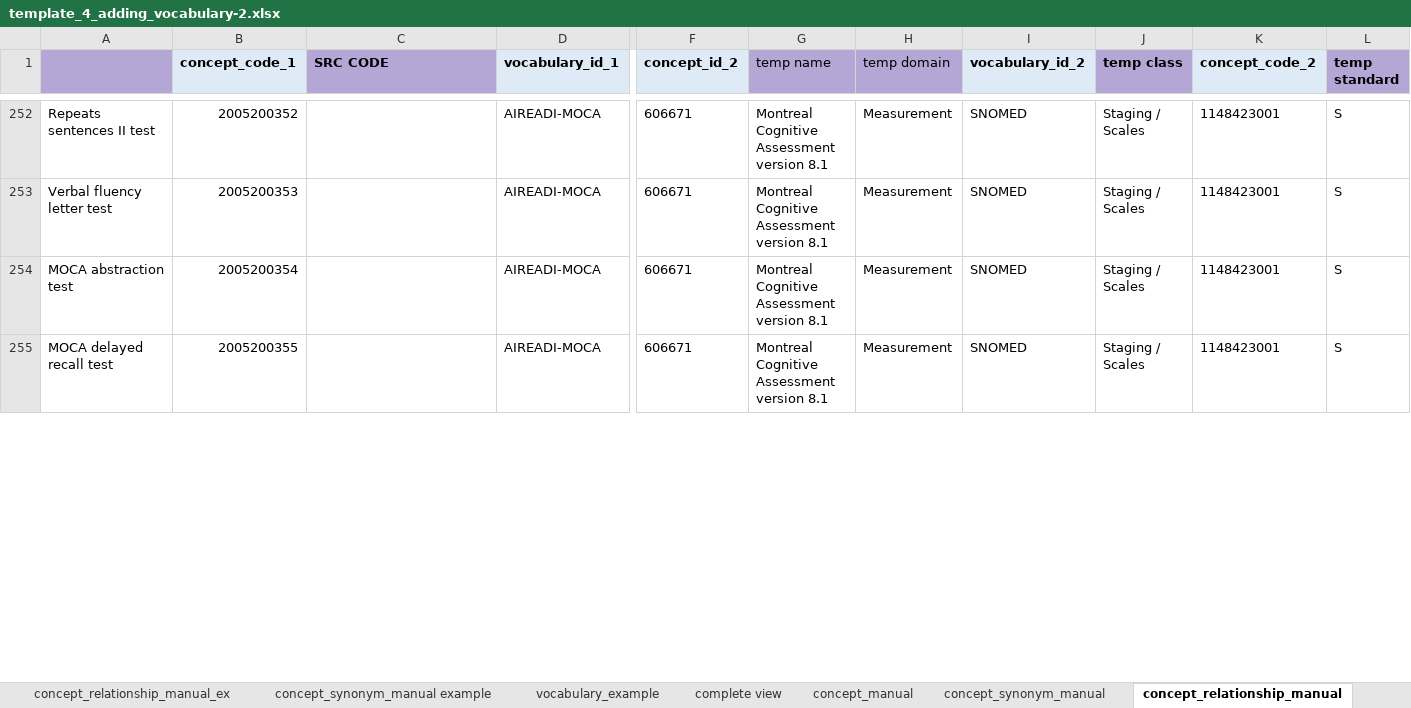
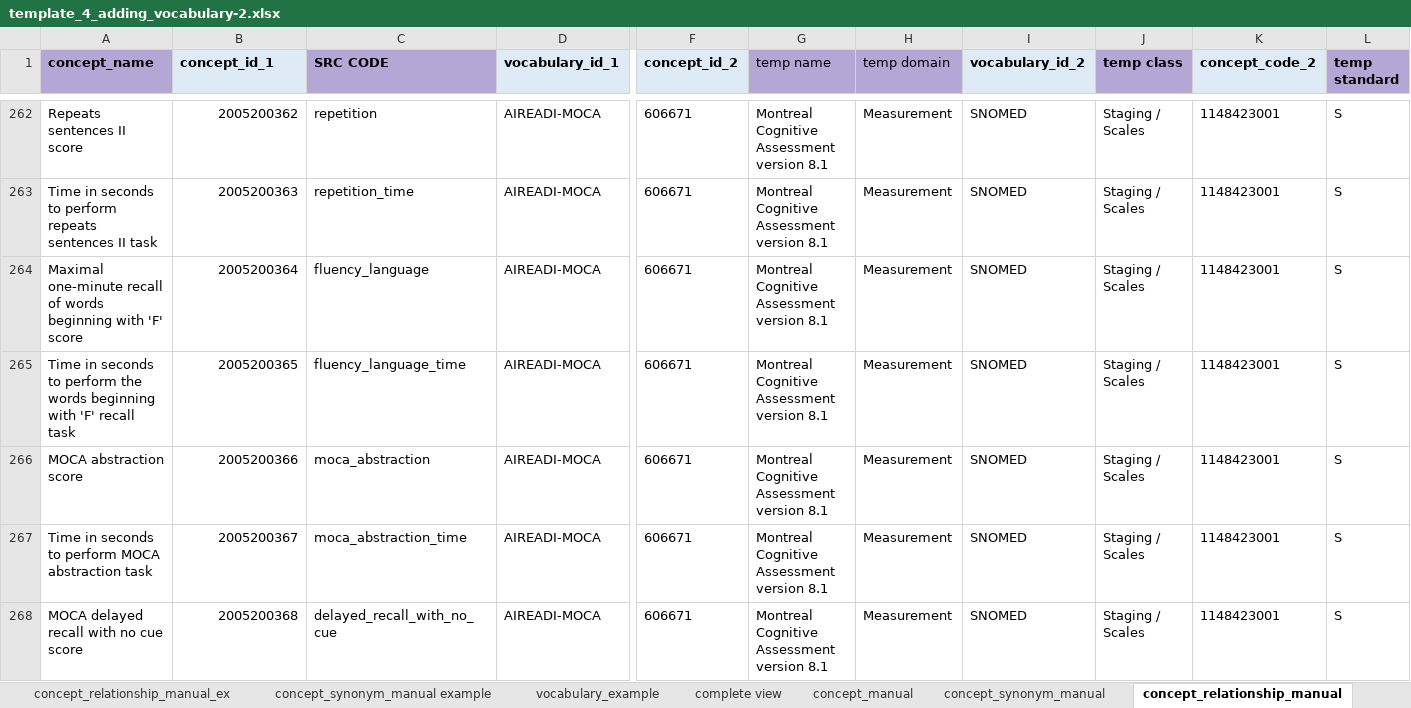
Before and after one commit to AI-READI/DataElementMaps, an Excel workbook: AIREADi_OMOP_Vocabulary_Request/template_4_adding_vocabulary-2.xlsx, sheet concept_relationship_manual, drawn as a sheet; only a part is shown, gaps mark what is left out; values as stored, in another font and other column widths than the file's, no borders; charts and pictures and conditional formats not drawn; addresses are those after the commit; rows hold the shown columns only; the diff covers the shown part only; the diff names each change by its address in the sheet, - before the commit and + after, or states it on an @@ line.

Commit message:
Vocab Request MoCA Fix
Fixed missing values in the AIREADI-MOCA subvocabulary

```diff
--- a/AIREADi_OMOP_Vocabulary_Request/template_4_adding_vocabulary-2.xlsx (sheet concept_relationship_manual)
+++ b/AIREADi_OMOP_Vocabulary_Request/template_4_adding_vocabulary-2.xlsx (sheet concept_relationship_manual)
-A1: (empty)
+A1: concept_name
-B1: concept_code_1
+B1: concept_id_1
-A262 (concept_name): Repeats sentences II test
+A262 (concept_name): Repeats sentences II score
-B262 (concept_id_1): 2005200352
+B262 (concept_id_1): 2005200362
-C262 (SRC CODE): (empty)
+C262 (SRC CODE): repetition
+row 263: Time in seconds to perform repeats sentences II task | 2005200363 | repetition_time | AIREADI-MOCA | 606671 | Montreal Cognitive Assessment version 8.1 | Measurement | SNOMED | Staging / Scales | 1148423001 | S
-A264 (concept_name): Verbal fluency letter test
+A264 (concept_name): Maximal one-minute recall of words beginning with 'F' score
-B264 (concept_id_1): 2005200353
+B264 (concept_id_1): 2005200364
-C264 (SRC CODE): (empty)
+C264 (SRC CODE): fluency_language
+row 265: Time in seconds to perform the words beginning with 'F' recall task | 2005200365 | fluency_language_time | AIREADI-MOCA | 606671 | Montreal Cognitive Assessment version 8.1 | Measurement | SNOMED | Staging / Scales | 1148423001 | S
-A266 (concept_name): MOCA abstraction test
+A266 (concept_name): MOCA abstraction score
-B266 (concept_id_1): 2005200354
+B266 (concept_id_1): 2005200366
-C266 (SRC CODE): (empty)
+C266 (SRC CODE): moca_abstraction
+row 267: Time in seconds to perform MOCA abstraction task | 2005200367 | moca_abstraction_time | AIREADI-MOCA | 606671 | Montreal Cognitive Assessment version 8.1 | Measurement | SNOMED | Staging / Scales | 1148423001 | S
-A268 (concept_name): MOCA delayed recall test
+A268 (concept_name): MOCA delayed recall with no cue score
-B268 (concept_id_1): 2005200355
+B268 (concept_id_1): 2005200368
-C268 (SRC CODE): (empty)
+C268 (SRC CODE): delayed_recall_with_no_cue
```
Also changed, not shown: 12 added rows and 33 edited cells elsewhere in this sheet, sheet concept_manual, 4 other files.
